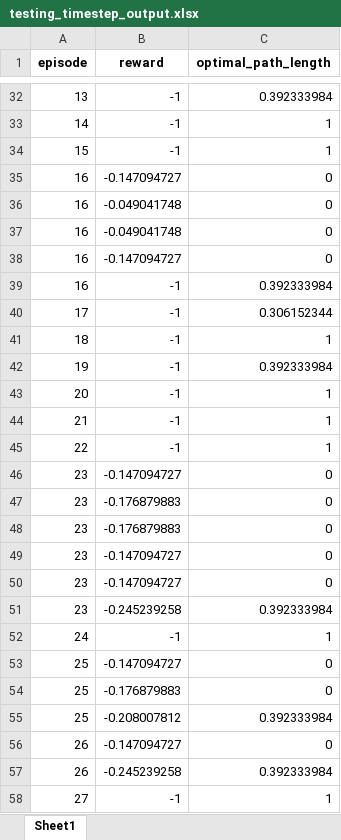
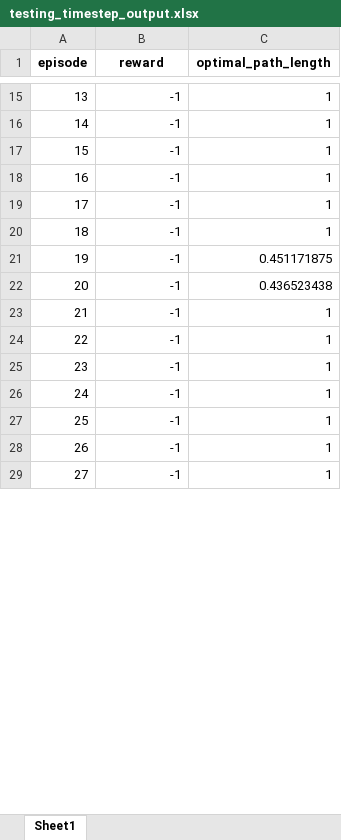
Before and after one commit to lamlamnt/MARL_CTP, an Excel workbook: Logs/debug_sweep/testing_timestep_output.xlsx, sheet Sheet1, drawn as a sheet; only a part is shown, gaps mark what is left out; values as stored, in another font and other column widths than the file's, no borders; removed rows and columns are numbered as before the commit, all else as after; the diff covers the shown part only; the diff names each change by its address in the sheet, - before the commit and + after, or states it on an @@ line.

```diff
--- a/Logs/debug_sweep/testing_timestep_output.xlsx (sheet Sheet1)
+++ b/Logs/debug_sweep/testing_timestep_output.xlsx (sheet Sheet1)
-C15 (optimal_path_length): 0.392333984
+C15 (optimal_path_length): 1
-row 35: 16 | -0.147094727 | 0
-row 36: 16 | -0.049041748 | 0
-row 37: 16 | -0.049041748 | 0
-row 38: 16 | -0.147094727 | 0
-C18 (optimal_path_length): 0.392333984
+C18 (optimal_path_length): 1
-C19 (optimal_path_length): 0.306152344
+C19 (optimal_path_length): 1
-C21 (optimal_path_length): 0.392333984
+C21 (optimal_path_length): 0.451171875
-C22 (optimal_path_length): 1
+C22 (optimal_path_length): 0.436523438
-B25 (reward): -0.147094727
+B25 (reward): -1
-C25 (optimal_path_length): 0
+C25 (optimal_path_length): 1
-row 47: 23 | -0.176879883 | 0
-row 48: 23 | -0.176879883 | 0
-row 49: 23 | -0.147094727 | 0
-row 50: 23 | -0.147094727 | 0
-row 51: 23 | -0.245239258 | 0.392333984
-B27 (reward): -0.147094727
+B27 (reward): -1
-C27 (optimal_path_length): 0
+C27 (optimal_path_length): 1
-row 54: 25 | -0.176879883 | 0
-row 55: 25 | -0.208007812 | 0.392333984
-B28 (reward): -0.147094727
+B28 (reward): -1
-C28 (optimal_path_length): 0
+C28 (optimal_path_length): 1
-row 57: 26 | -0.245239258 | 0.392333984
```
Also changed, not shown: 254 added rows, 242 removed rows and 200 edited cells elsewhere in this sheet, Logs/debug_sweep/testing_episode_output.xlsx, 17 other files.
